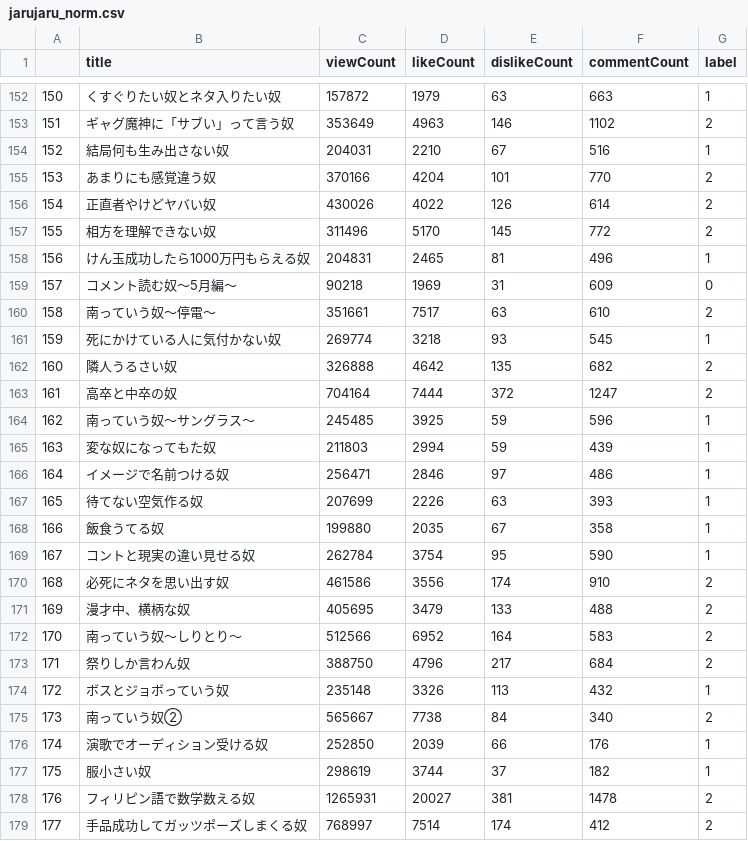
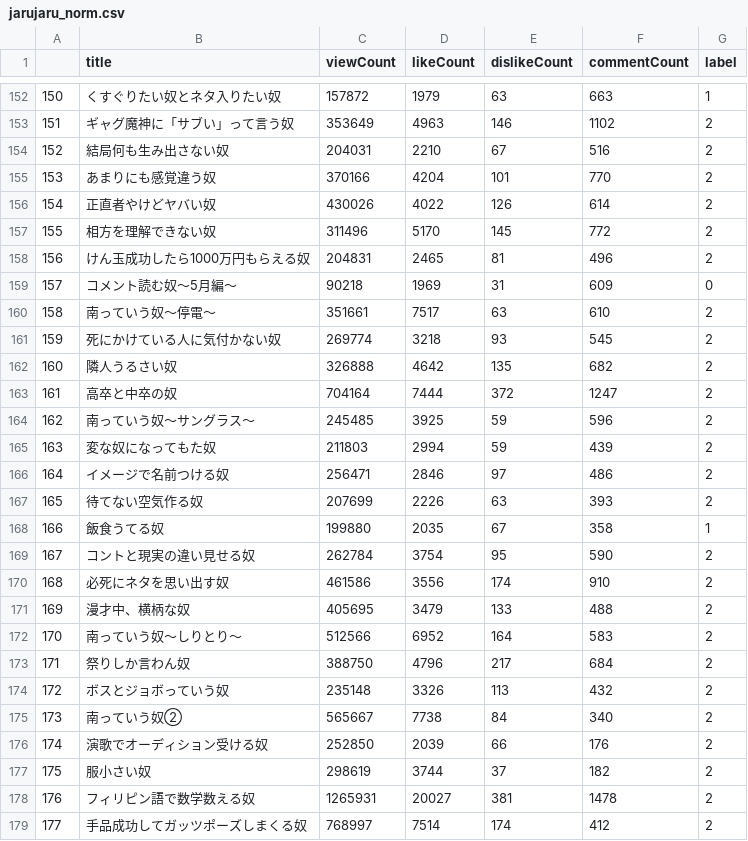
Before and after one commit to NakaokaRei/JARUJARU_nlp, a CSV file: data/jarujaru_norm.csv, drawn as a sheet; only a part is shown, gaps mark what is left out; the diff covers the shown part only.

```diff
--- a/data/jarujaru_norm.csv
+++ b/data/jarujaru_norm.csv
@@ -153,3 +153,3 @@
 151,ギャグ魔神に「サブい」って言う奴,353649,4963,146,1102,2
-152,結局何も生み出さない奴,204031,2210,67,516,1
+152,結局何も生み出さない奴,204031,2210,67,516,2
 153,あまりにも感覚違う奴,370166,4204,101,770,2
@@ -157,14 +157,14 @@
 155,相方を理解できない奴,311496,5170,145,772,2
-156,けん玉成功したら1000万円もらえる奴,204831,2465,81,496,1
+156,けん玉成功したら1000万円もらえる奴,204831,2465,81,496,2
 157,コメント読む奴〜5月編〜,90218,1969,31,609,0
 158,南っていう奴〜停電〜,351661,7517,63,610,2
-159,死にかけている人に気付かない奴,269774,3218,93,545,1
+159,死にかけている人に気付かない奴,269774,3218,93,545,2
 160,隣人うるさい奴,326888,4642,135,682,2
 161,高卒と中卒の奴,704164,7444,372,1247,2
-162,南っていう奴〜サングラス〜,245485,3925,59,596,1
-163,変な奴になってもた奴,211803,2994,59,439,1
-164,イメージで名前つける奴,256471,2846,97,486,1
-165,待てない空気作る奴,207699,2226,63,393,1
+162,南っていう奴〜サングラス〜,245485,3925,59,596,2
+163,変な奴になってもた奴,211803,2994,59,439,2
+164,イメージで名前つける奴,256471,2846,97,486,2
+165,待てない空気作る奴,207699,2226,63,393,2
 166,飯食うてる奴,199880,2035,67,358,1
-167,コントと現実の違い見せる奴,262784,3754,95,590,1
+167,コントと現実の違い見せる奴,262784,3754,95,590,2
 168,必死にネタを思い出す奴,461586,3556,174,910,2
@@ -173,6 +173,6 @@
 171,祭りしか言わん奴,388750,4796,217,684,2
-172,ボスとジョボっていう奴,235148,3326,113,432,1
+172,ボスとジョボっていう奴,235148,3326,113,432,2
 173,南っていう奴②,565667,7738,84,340,2
-174,演歌でオーディション受ける奴,252850,2039,66,176,1
-175,服小さい奴,298619,3744,37,182,1
+174,演歌でオーディション受ける奴,252850,2039,66,176,2
+175,服小さい奴,298619,3744,37,182,2
 176,フィリピン語で数学数える奴,1265931,20027,381,1478,2
```
Also changed, not shown: 83 edited cells elsewhere in this file, 2 other files.
